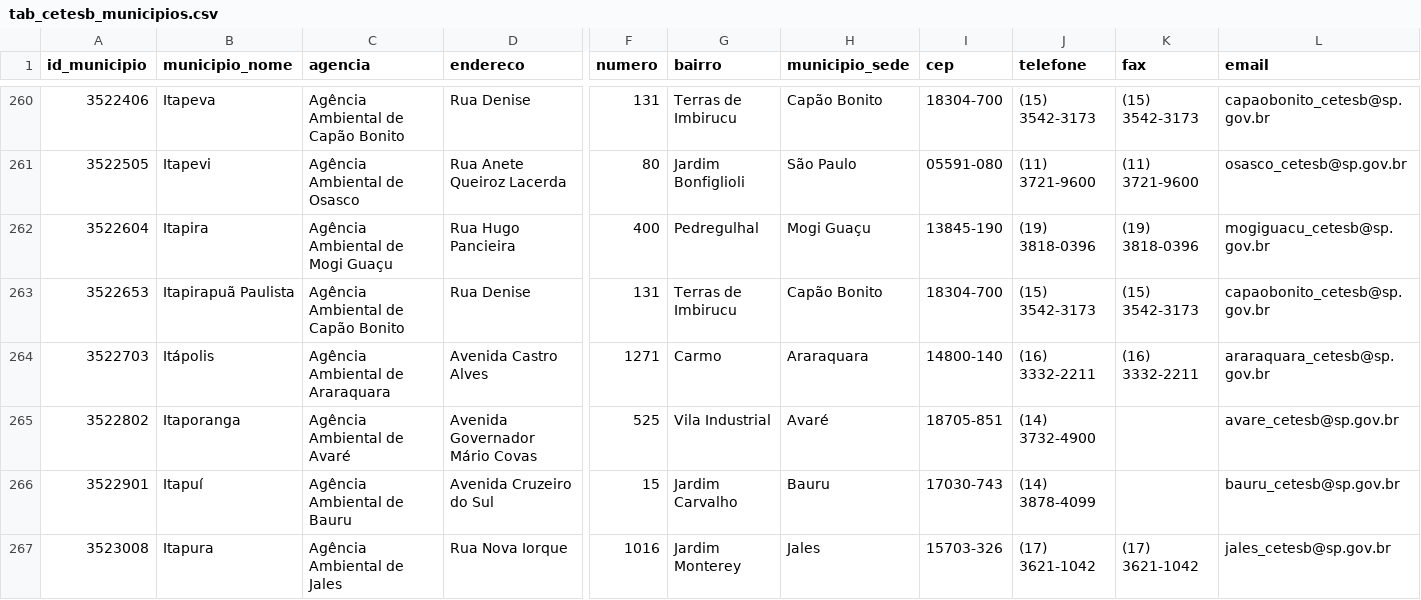
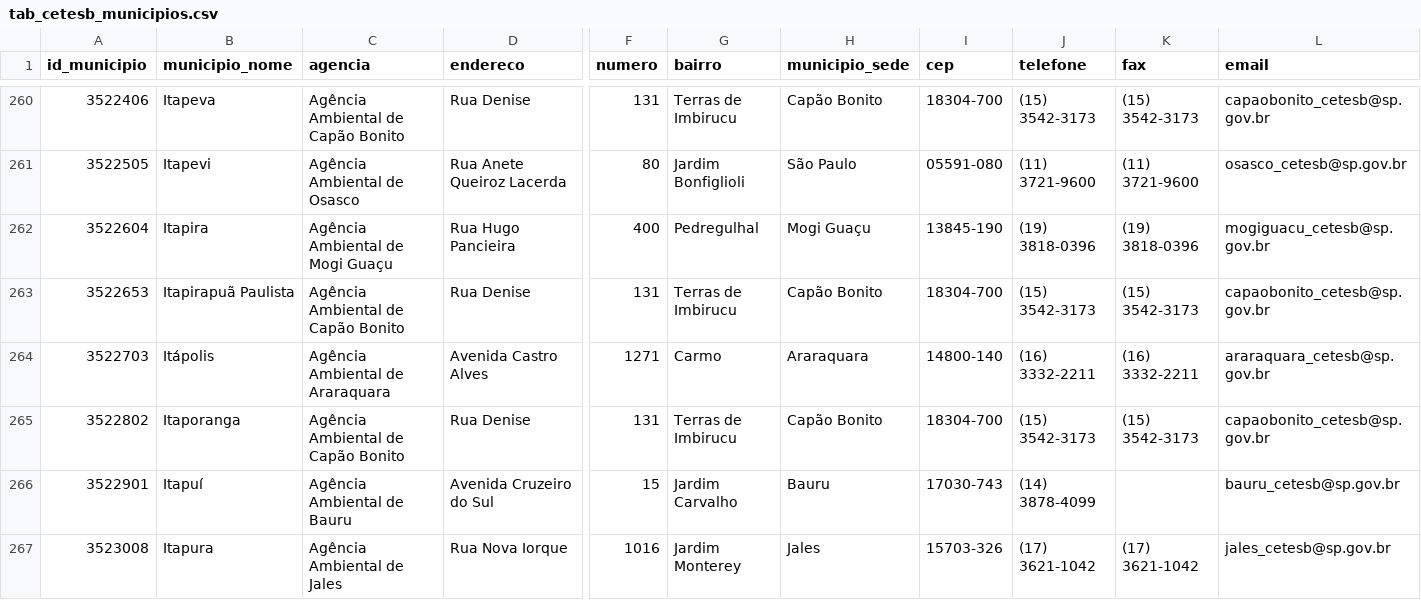
Before and after one commit to open-geodata/sp_cetesb_divadmin, a CSV file: sp_cetesb_divadmin/data/output/tab/tab_cetesb_municipios.csv, drawn as a sheet; only a part is shown, gaps mark what is left out; the diff covers the shown part only; the diff names each change by its address in the sheet, - before the commit and + after, or states it on an @@ line.

```diff
--- a/sp_cetesb_divadmin/data/output/tab/tab_cetesb_municipios.csv
+++ b/sp_cetesb_divadmin/data/output/tab/tab_cetesb_municipios.csv
-C265 (agencia): Agência Ambiental de Avaré
+C265 (agencia): Agência Ambiental de Capão Bonito
-D265 (endereco): Avenida Governador Mário Covas
+D265 (endereco): Rua Denise
-F265 (numero): 525
+F265 (numero): 131
-G265 (bairro): Vila Industrial
+G265 (bairro): Terras de Imbirucu
-H265 (municipio_sede): Avaré
+H265 (municipio_sede): Capão Bonito
-I265 (cep): 18705-851
+I265 (cep): 18304-700
-J265 (telefone): (14) 3732-4900
+J265 (telefone): (15) 3542-3173
-K265 (fax): (empty)
+K265 (fax): (15) 3542-3173
-L265 (email): avare_cetesb@sp.gov.br
+L265 (email): capaobonito_cetesb@sp.gov.br
```
Also changed, not shown: 89 edited cells elsewhere in this file, sp_cetesb_divadmin/data/output/tab/tab_cetesb_agencias.csv, 10 other files.
